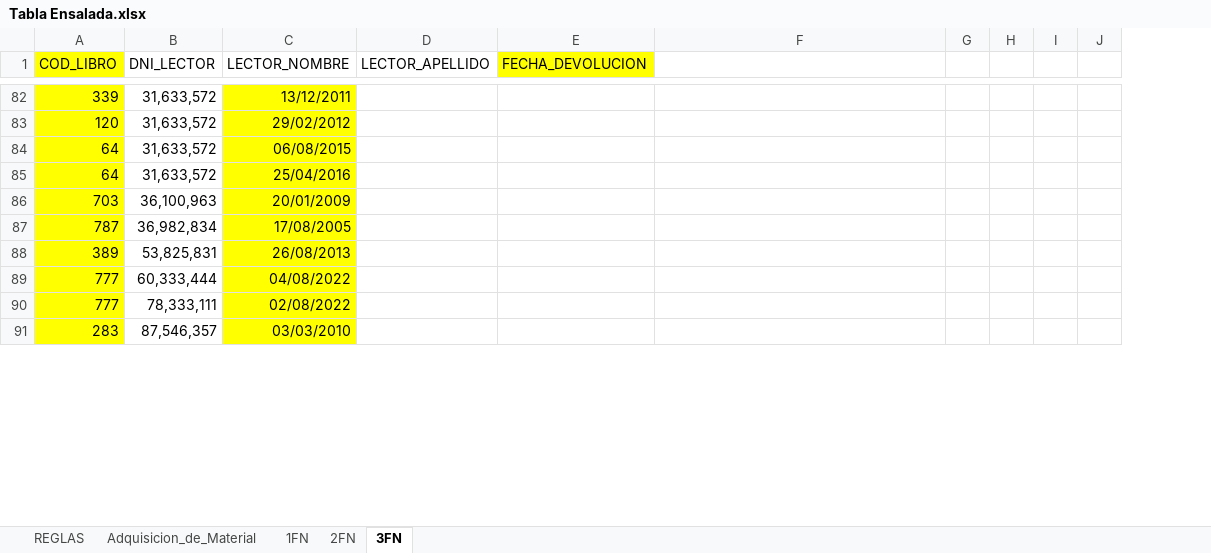
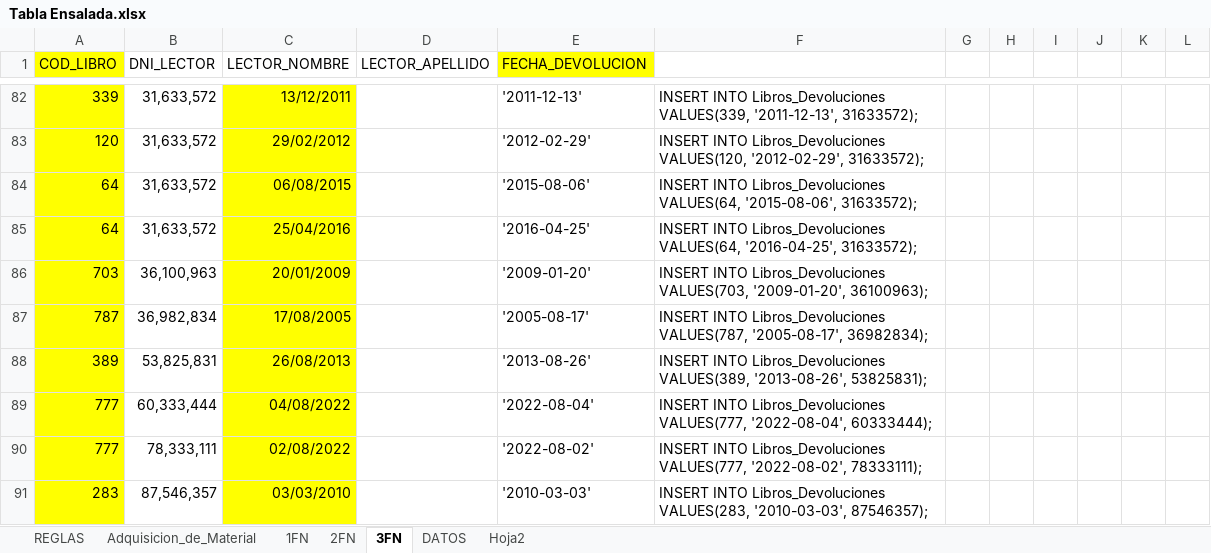
Before and after one commit to zherar7ordoya/AP4, an Excel workbook: [Base de Datos]/Itinerario 13 (2do Parcial)/Tabla Ensalada.xlsx, sheet 3FN, drawn as a sheet; only a part is shown, gaps mark what is left out; values as stored, in another font and other column widths than the file's, no borders; table styles not drawn; removed rows and columns are numbered as before the commit, all else as after; the diff covers the shown part only; the diff names each change by its address in the sheet, - before the commit and + after, or states it on an @@ line.

```diff
--- a/[Base de Datos]/Itinerario 13 (2do Parcial)/Tabla Ensalada.xlsx (sheet 3FN)
+++ b/[Base de Datos]/Itinerario 13 (2do Parcial)/Tabla Ensalada.xlsx (sheet 3FN)
+sheet tab: DATOS
+sheet tab: Hoja2
-column I, empty
-column J, empty
+column I, empty
+column J, empty
+column K, empty
+column L, empty
-E82 (FECHA_DEVOLUCION): (empty)
+E82 (FECHA_DEVOLUCION): '2011-12-13'
-F82: (empty)
+F82: INSERT INTO Libros_Devoluciones VALUES(339, '2011-12-13', 31633572);
-E83 (FECHA_DEVOLUCION): (empty)
+E83 (FECHA_DEVOLUCION): '2012-02-29'
-F83: (empty)
+F83: INSERT INTO Libros_Devoluciones VALUES(120, '2012-02-29', 31633572);
-E84 (FECHA_DEVOLUCION): (empty)
+E84 (FECHA_DEVOLUCION): '2015-08-06'
-F84: (empty)
+F84: INSERT INTO Libros_Devoluciones VALUES(64, '2015-08-06', 31633572);
-E85 (FECHA_DEVOLUCION): (empty)
+E85 (FECHA_DEVOLUCION): '2016-04-25'
-F85: (empty)
+F85: INSERT INTO Libros_Devoluciones VALUES(64, '2016-04-25', 31633572);
-E86 (FECHA_DEVOLUCION): (empty)
+E86 (FECHA_DEVOLUCION): '2009-01-20'
-F86: (empty)
+F86: INSERT INTO Libros_Devoluciones VALUES(703, '2009-01-20', 36100963);
-E87 (FECHA_DEVOLUCION): (empty)
+E87 (FECHA_DEVOLUCION): '2005-08-17'
-F87: (empty)
+F87: INSERT INTO Libros_Devoluciones VALUES(787, '2005-08-17', 36982834);
-E88 (FECHA_DEVOLUCION): (empty)
+E88 (FECHA_DEVOLUCION): '2013-08-26'
-F88: (empty)
+F88: INSERT INTO Libros_Devoluciones VALUES(389, '2013-08-26', 53825831);
-E89 (FECHA_DEVOLUCION): (empty)
+E89 (FECHA_DEVOLUCION): '2022-08-04'
-F89: (empty)
+F89: INSERT INTO Libros_Devoluciones VALUES(777, '2022-08-04', 60333444);
-E90 (FECHA_DEVOLUCION): (empty)
+E90 (FECHA_DEVOLUCION): '2022-08-02'
-F90: (empty)
+F90: INSERT INTO Libros_Devoluciones VALUES(777, '2022-08-02', 78333111);
-E91 (FECHA_DEVOLUCION): (empty)
+E91 (FECHA_DEVOLUCION): '2010-03-03'
-F91: (empty)
+F91: INSERT INTO Libros_Devoluciones VALUES(283, '2010-03-03', 87546357);
```
Also changed, not shown: 14 added rows and 214 edited cells elsewhere in this sheet, 29 other files.
